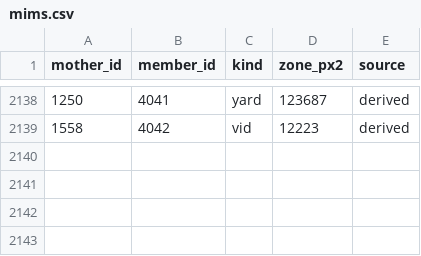
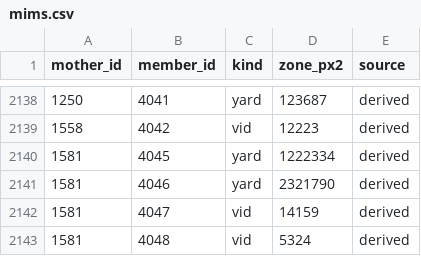
Before and after one commit to zachpratt/FYM-Assistant, a CSV file: mims.csv, drawn as a sheet; only a part is shown, gaps mark what is left out; the diff names each change by its address in the sheet, - before the commit and + after, or states it on an @@ line.

```diff
--- a/mims.csv
+++ b/mims.csv
+row 2140: 1581 | 4045 | yard | 1222334 | derived
+row 2141: 1581 | 4046 | yard | 2321790 | derived
+row 2142: 1581 | 4047 | vid | 14159 | derived
+row 2143: 1581 | 4048 | vid | 5324 | derived
```
Also changed, not shown: block_moves.csv, blocks.csv, 4 other files.
